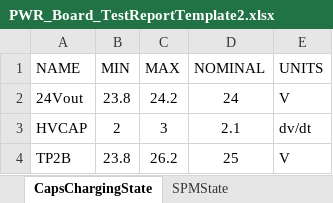
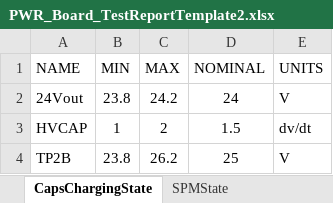
Before and after one commit to ninja-lab/pluto, an Excel workbook: PWRAutomatedTest/385-0030-TestSet/PWR_Board_TestReportTemplate2.xlsx, sheet CapsChargingState, drawn as a sheet; values as stored, in another font and other column widths than the file's, no borders; the diff names each change by its address in the sheet, - before the commit and + after, or states it on an @@ line.

```diff
--- a/PWRAutomatedTest/385-0030-TestSet/PWR_Board_TestReportTemplate2.xlsx (sheet CapsChargingState)
+++ b/PWRAutomatedTest/385-0030-TestSet/PWR_Board_TestReportTemplate2.xlsx (sheet CapsChargingState)
-B3 (MIN): 2
+B3 (MIN): 1
-C3 (MAX): 3
+C3 (MAX): 2
-D3 (NOMINAL): 2.1
+D3 (NOMINAL): 1.5
```
Also changed, not shown: sheet Report, sheet Quantities, sheet NormalOperationState, sheet NoPowerState, other sheet tabs, 6 other files.
